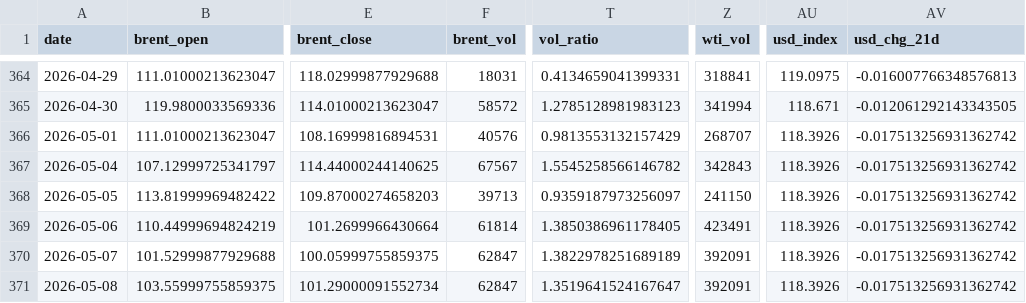
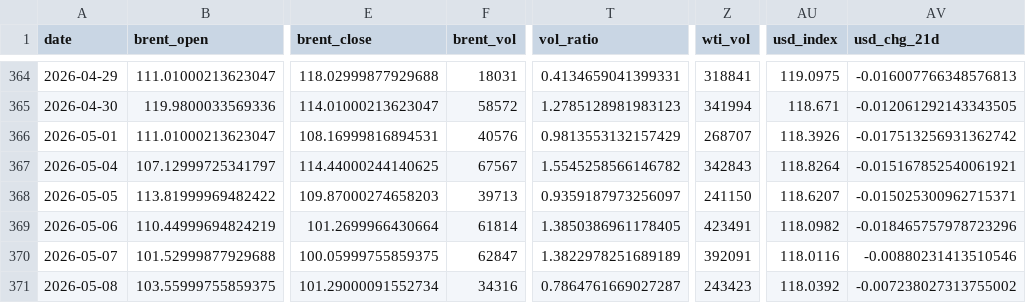
Before and after one commit to marclos/RTricks, a CSV file: 23_Gas/csv/master_features_2026-05-11.csv, drawn as a sheet; only a part is shown, gaps mark what is left out; the diff names each change by its address in the sheet, - before the commit and + after, or states it on an @@ line.

```diff
--- a/23_Gas/csv/master_features_2026-05-11.csv
+++ b/23_Gas/csv/master_features_2026-05-11.csv
-AU367 (usd_index): 118.3926
+AU367 (usd_index): 118.8264
-AV367 (usd_chg_21d): -0.017513256931362742
+AV367 (usd_chg_21d): -0.015167852540061921
-AU368 (usd_index): 118.3926
+AU368 (usd_index): 118.6207
-AV368 (usd_chg_21d): -0.017513256931362742
+AV368 (usd_chg_21d): -0.015025300962715371
-AU369 (usd_index): 118.3926
+AU369 (usd_index): 118.0982
-AV369 (usd_chg_21d): -0.017513256931362742
+AV369 (usd_chg_21d): -0.018465757978723296
-AU370 (usd_index): 118.3926
+AU370 (usd_index): 118.0116
-AV370 (usd_chg_21d): -0.017513256931362742
+AV370 (usd_chg_21d): -0.00880231413510546
-F371 (brent_vol): 62847
+F371 (brent_vol): 34316
-T371 (vol_ratio): 1.3519641524167647
+T371 (vol_ratio): 0.7864761669027287
-Z371 (wti_vol): 392091
+Z371 (wti_vol): 243423
-AU371 (usd_index): 118.3926
+AU371 (usd_index): 118.0392
-AV371 (usd_chg_21d): -0.017513256931362742
+AV371 (usd_chg_21d): -0.007238027313755002
```
Also changed, not shown: 23_Gas/csv/oil_forecast_results_2026-05-11.csv, 23_Gas/csv/run_log.csv, 49 other files.
